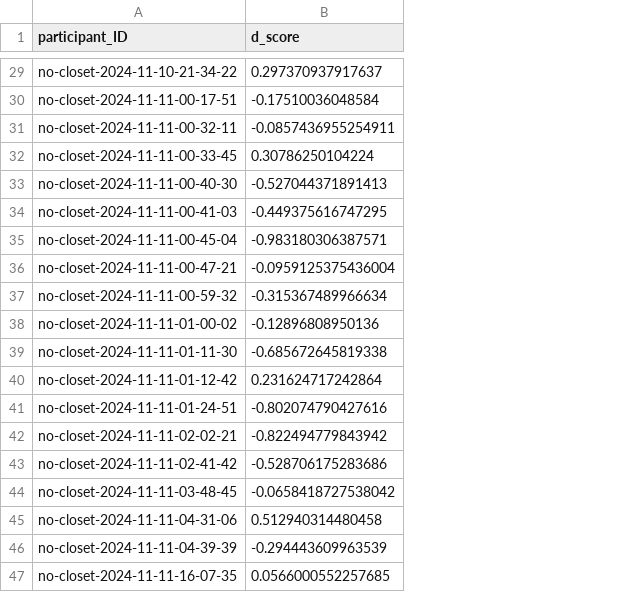
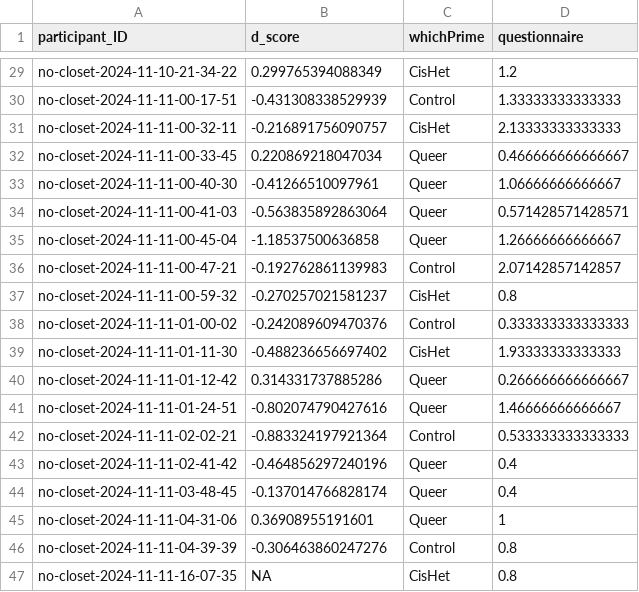
Before and after one commit to AmberSimons1/psy1903, a CSV file: stats/data_cleaning/data/participant_dScores.csv, drawn as a sheet; only a part is shown, gaps mark what is left out; the diff covers the shown part only; the diff names each change by its address in the sheet, - before the commit and + after, or states it on an @@ line.

```diff
--- a/stats/data_cleaning/data/participant_dScores.csv
+++ b/stats/data_cleaning/data/participant_dScores.csv
+column C (whichPrime), rows 29-47: CisHet | Control | CisHet | Queer | Queer | Queer | Queer | Control | CisHet | Control | CisHet | Queer | Queer | Control | Queer | Queer | Queer | Control | CisHet
+column D (questionnaire), rows 29-47: 1.2 | 1.33333333333333 | 2.13333333333333 | 0.466666666666667 | 1.06666666666667 | 0.571428571428571 | 1.26666666666667 | 2.07142857142857 | 0.8 | 0.333333333333333 | 1.93333333333333 | 0.266666666666667 | 1.46666666666667 | 0.533333333333333 | 0.4 | 0.4 | 1 | 0.8 | 0.8
-B29 (d_score): 0.297370937917637
+B29 (d_score): 0.299765394088349
-B30 (d_score): -0.17510036048584
+B30 (d_score): -0.431308338529939
-B31 (d_score): -0.0857436955254911
+B31 (d_score): -0.216891756090757
-B32 (d_score): 0.30786250104224
+B32 (d_score): 0.220869218047034
-B33 (d_score): -0.527044371891413
+B33 (d_score): -0.41266510097961
-B34 (d_score): -0.449375616747295
+B34 (d_score): -0.563835892863064
-B35 (d_score): -0.983180306387571
+B35 (d_score): -1.18537500636858
-B36 (d_score): -0.0959125375436004
+B36 (d_score): -0.192762861139983
-B37 (d_score): -0.315367489966634
+B37 (d_score): -0.270257021581237
-B38 (d_score): -0.12896808950136
+B38 (d_score): -0.242089609470376
-B39 (d_score): -0.685672645819338
+B39 (d_score): -0.488236656697402
-B40 (d_score): 0.231624717242864
+B40 (d_score): 0.314331737885286
-B42 (d_score): -0.822494779843942
+B42 (d_score): -0.883324197921364
-B43 (d_score): -0.528706175283686
+B43 (d_score): -0.464856297240196
-B44 (d_score): -0.0658418727538042
+B44 (d_score): -0.137014766828174
-B45 (d_score): 0.512940314480458
+B45 (d_score): 0.36908955191601
-B46 (d_score): -0.294443609963539
+B46 (d_score): -0.306463860247276
-B47 (d_score): 0.0566000552257685
+B47 (d_score): NA
```
Also changed, not shown: 26 edited cells elsewhere in this file, 6 other files.
